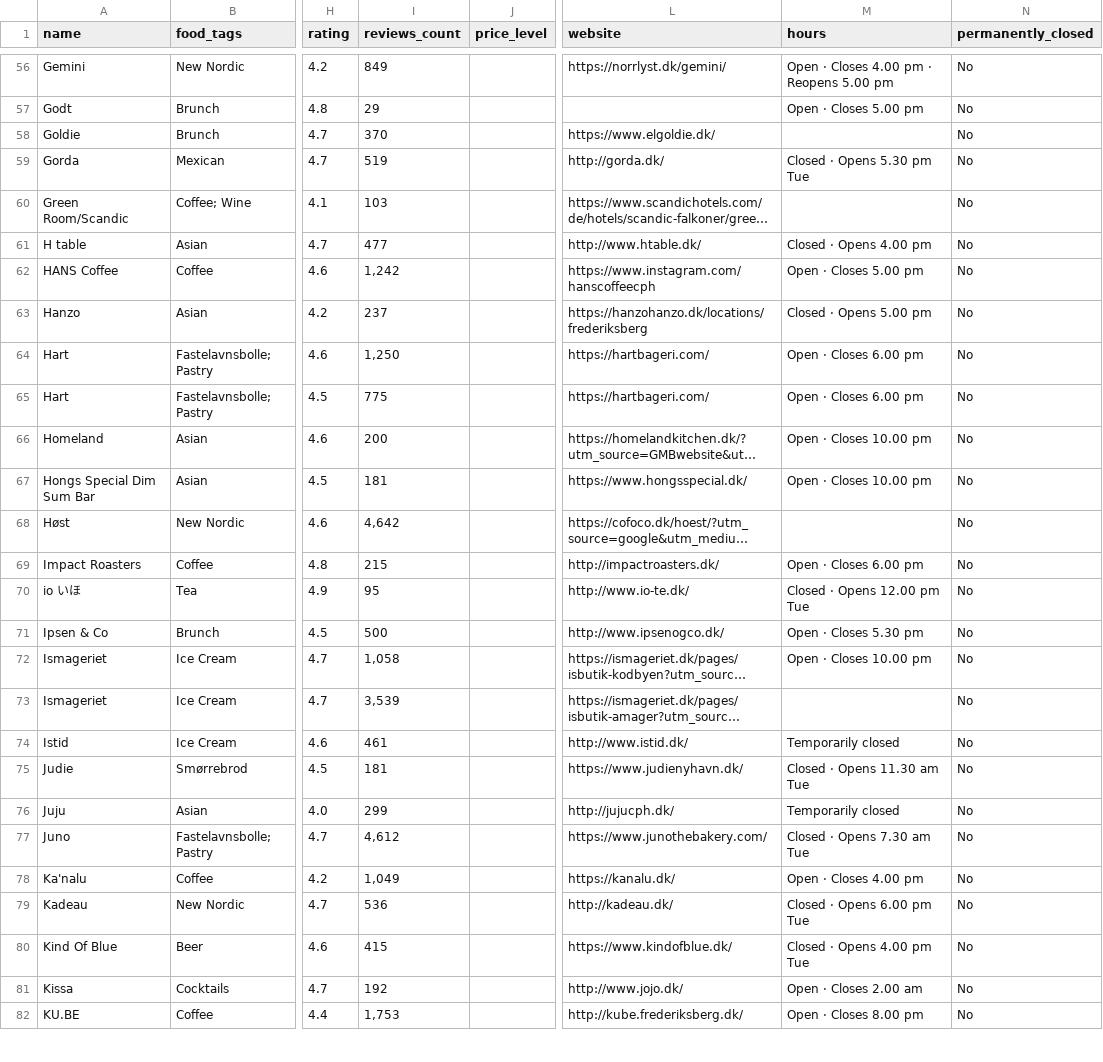
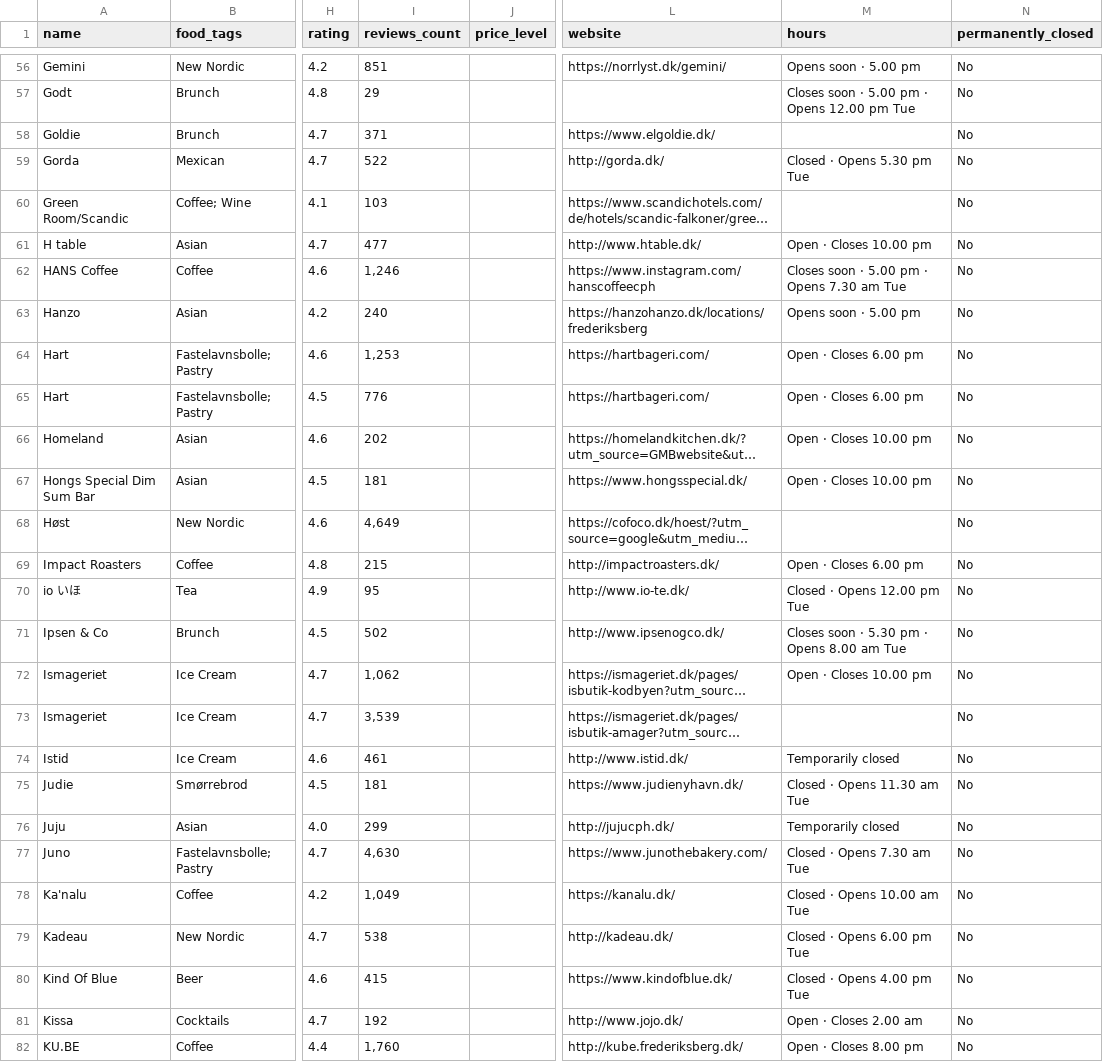
Before and after one commit to Hannazzzzz/cph-food-files-v0.1, a CSV file: Favorite places_enriched.csv, drawn as a sheet; only a part is shown, gaps mark what is left out; long unchanged cells end in …; the diff covers the shown part only; the diff names each change by its address in the sheet, - before the commit and + after, or states it on an @@ line.

```diff
--- a/Favorite places_enriched.csv
+++ b/Favorite places_enriched.csv
-I56 (reviews_count): 849
+I56 (reviews_count): 851
-M56 (hours): Open · Closes 4.00 pm · Reopens 5.00 pm
+M56 (hours): Opens soon · 5.00 pm
-M57 (hours): Open · Closes 5.00 pm
+M57 (hours): Closes soon · 5.00 pm · Opens 12.00 pm Tue
-I58 (reviews_count): 370
+I58 (reviews_count): 371
-I59 (reviews_count): 519
+I59 (reviews_count): 522
-M61 (hours): Closed · Opens 4.00 pm
+M61 (hours): Open · Closes 10.00 pm
-I62 (reviews_count): 1,242
+I62 (reviews_count): 1,246
-M62 (hours): Open · Closes 5.00 pm
+M62 (hours): Closes soon · 5.00 pm · Opens 7.30 am Tue
-I63 (reviews_count): 237
+I63 (reviews_count): 240
-M63 (hours): Closed · Opens 5.00 pm
+M63 (hours): Opens soon · 5.00 pm
-I64 (reviews_count): 1,250
+I64 (reviews_count): 1,253
-I65 (reviews_count): 775
+I65 (reviews_count): 776
-I66 (reviews_count): 200
+I66 (reviews_count): 202
-I68 (reviews_count): 4,642
+I68 (reviews_count): 4,649
-I71 (reviews_count): 500
+I71 (reviews_count): 502
-M71 (hours): Open · Closes 5.30 pm
+M71 (hours): Closes soon · 5.30 pm · Opens 8.00 am Tue
-I72 (reviews_count): 1,058
+I72 (reviews_count): 1,062
-I77 (reviews_count): 4,612
+I77 (reviews_count): 4,630
-M78 (hours): Open · Closes 4.00 pm
+M78 (hours): Closed · Opens 10.00 am Tue
-I79 (reviews_count): 536
+I79 (reviews_count): 538
-I82 (reviews_count): 1,753
+I82 (reviews_count): 1,760
```
Also changed, not shown: 129 edited cells elsewhere in this file.
